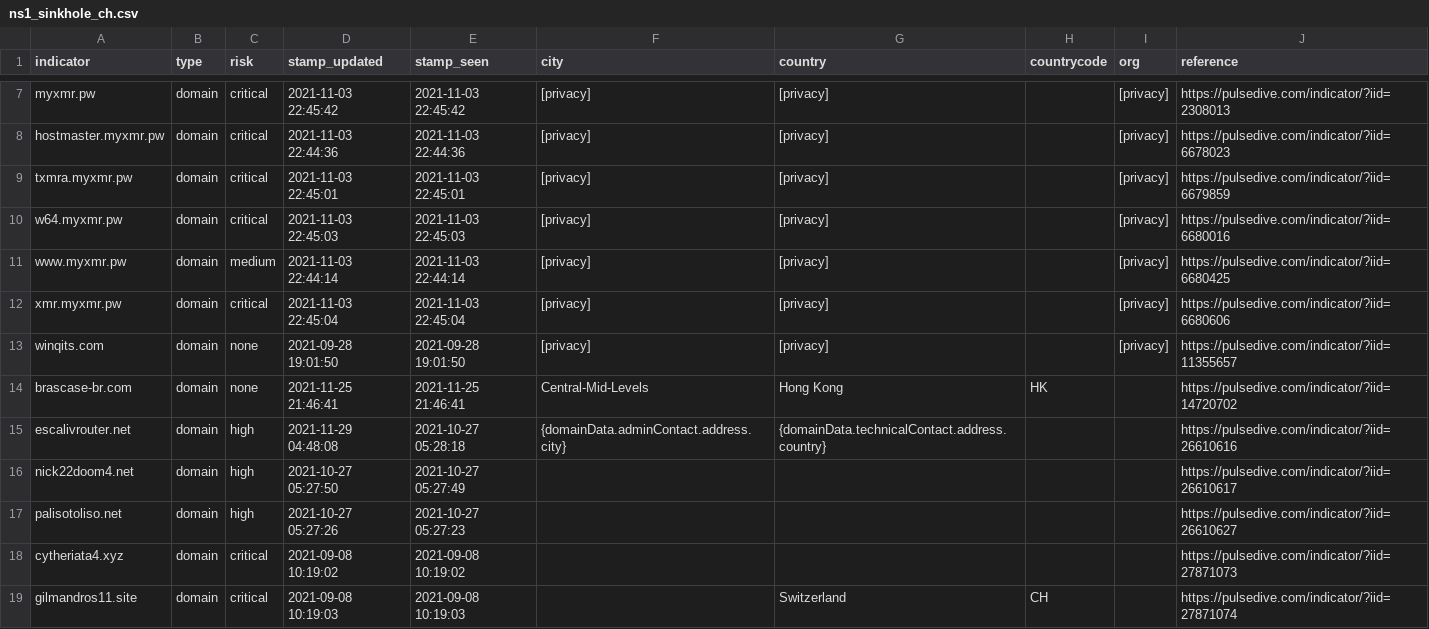
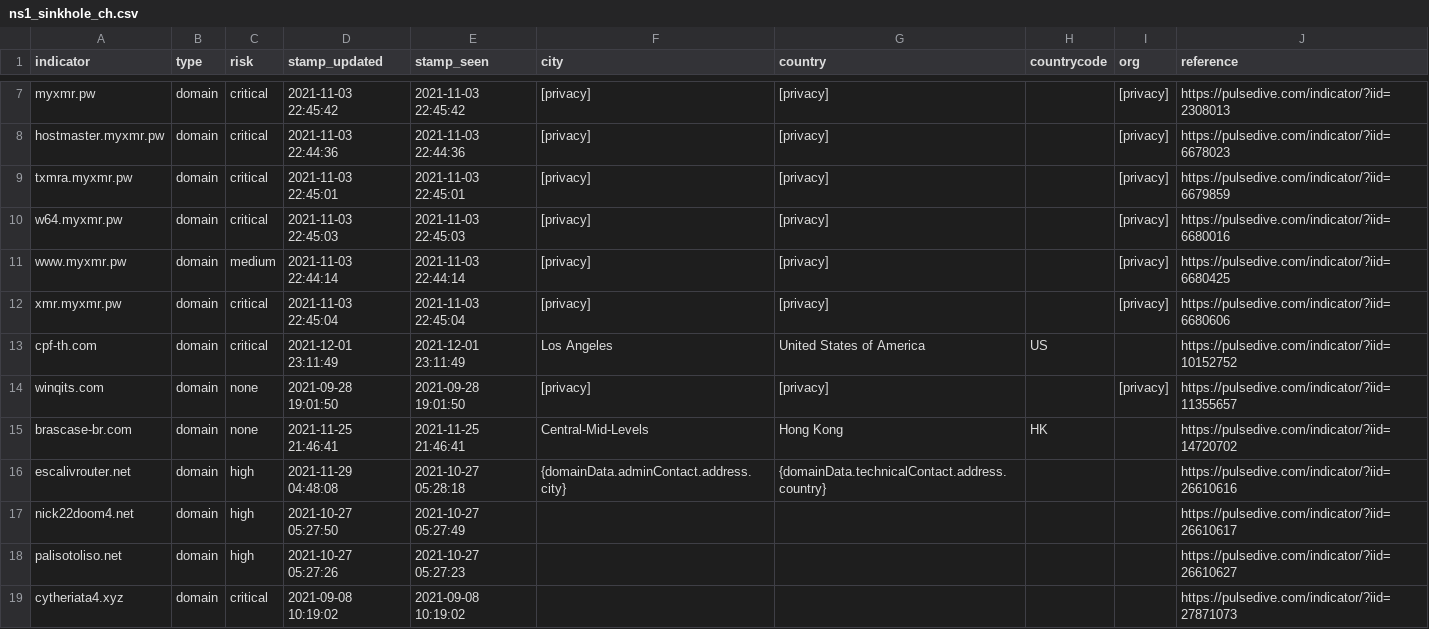
Before and after one commit to idunno101/Hosts_That_idunno, a CSV file: fetch-api-data-action/ns1_sinkhole_ch.csv, drawn as a sheet; only a part is shown, gaps mark what is left out; the shorter side is filled out with more unchanged rows.

```diff
--- a/fetch-api-data-action/ns1_sinkhole_ch.csv
+++ b/fetch-api-data-action/ns1_sinkhole_ch.csv
@@ -12,2 +12,3 @@ www.myxmr.pw,domain,medium,"2021-11-03 22:44:14","2021-11-03 22:44:14",[privacy]
 xmr.myxmr.pw,domain,critical,"2021-11-03 22:45:04","2021-11-03 22:45:04",[privacy],[privacy],,[privacy],https://pulsedive.com/indicator/?iid=6680606
+cpf-th.com,domain,critical,"2021-12-01 23:11:49","2021-12-01 23:11:49","Los Angeles","United States of America",US,,https://pulsedive.com/indicator/?iid=10152752
 winqits.com,domain,none,"2021-09-28 19:01:50","2021-09-28 19:01:50",[privacy],[privacy],,[privacy],https://pulsedive.com/indicator/?iid=11355657
```
Also changed, not shown: 1 other file.
